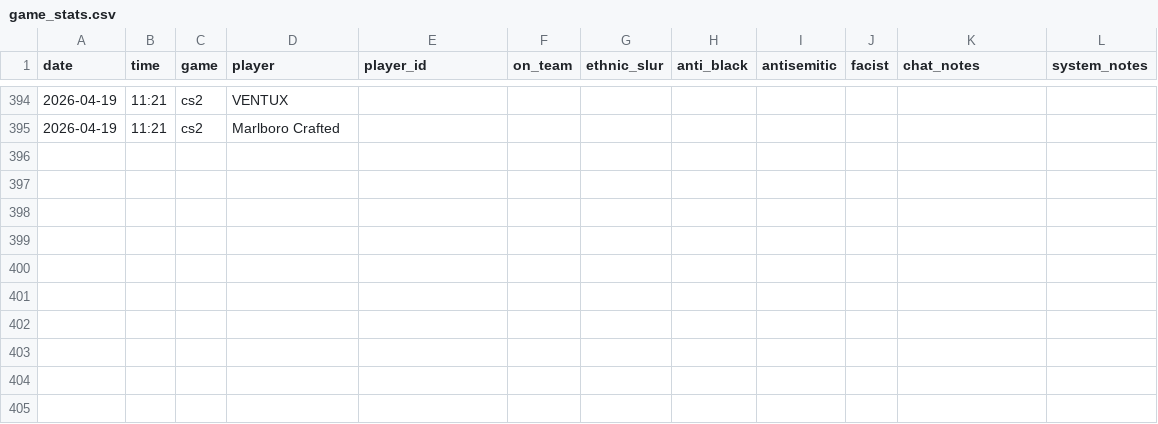
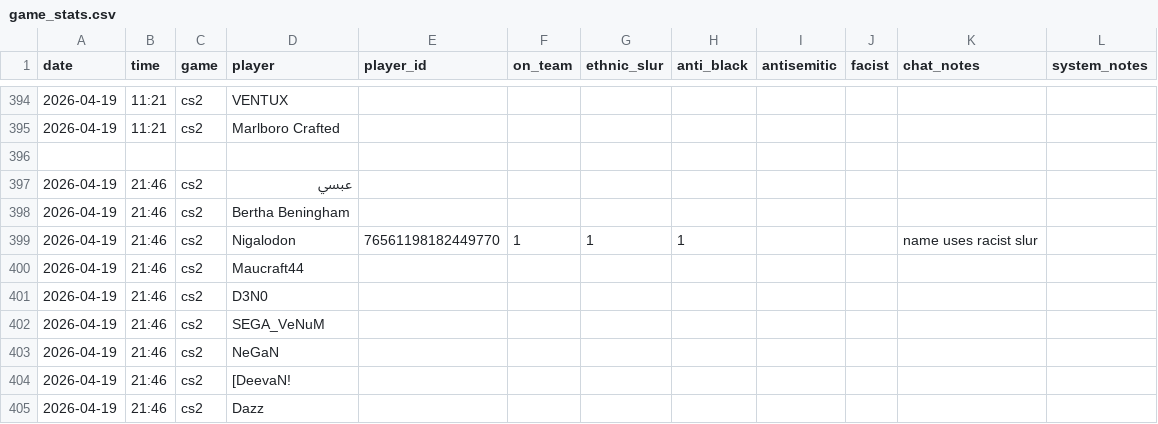
Before and after one commit to jjame21/free-speech-warios, a CSV file: game_stats.csv, drawn as a sheet; only a part is shown, gaps mark what is left out.

Commit message:
📦 +game

```diff
--- a/game_stats.csv
+++ b/game_stats.csv
@@ -395 +395,11 @@ date,time,game,player,player_id,on_team,ethnic_slur,anti_black,antisemitic,facis
 2026-04-19,11:21,cs2,"Marlboro Crafted",,,,,,,,,
+,,,,,,,,,,,,
+2026-04-19,21:46,cs2,"عبسي",,,,,,,,
+2026-04-19,21:46,cs2,"Bertha Beningham",,,,,,,,
+2026-04-19,21:46,cs2,"Nigalodon",76561198182449770,1,1,1,,,"name uses racist slur",
+2026-04-19,21:46,cs2,"Maucraft44",,,,,,,,
+2026-04-19,21:46,cs2,"D3N0",,,,,,,,
+2026-04-19,21:46,cs2,"SEGA_VeNuM",,,,,,,,
+2026-04-19,21:46,cs2,"NeGaN",,,,,,,,
+2026-04-19,21:46,cs2,"[DeevaN!",,,,,,,,
+2026-04-19,21:46,cs2,"Dazz",,,,,,,,
```
